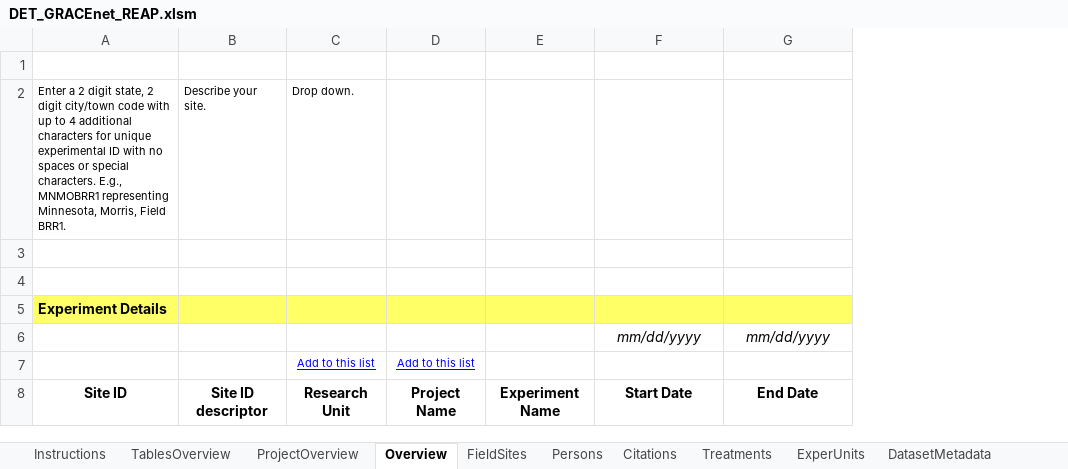
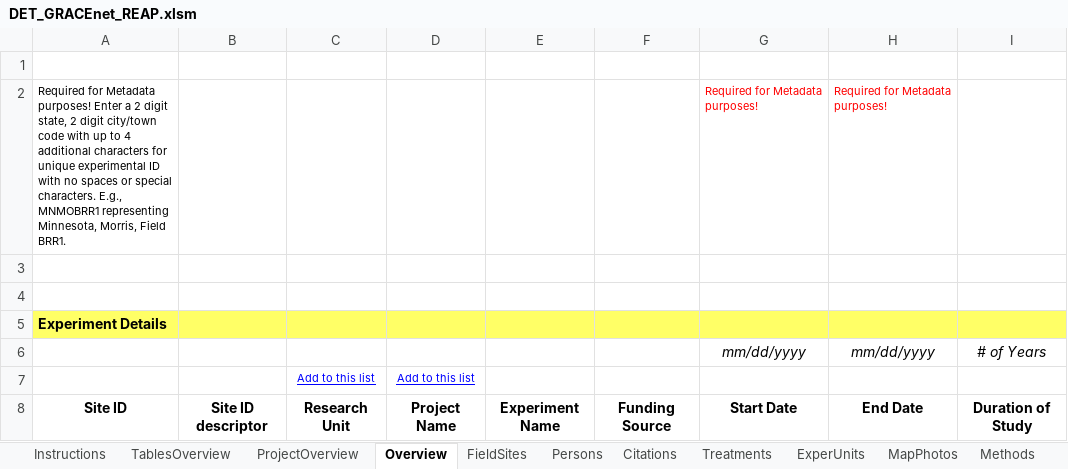
Before and after one commit to ARS-PDI/agcros-det, an Excel workbook: DET_GRACEnet_REAP.xlsm, sheet Overview, drawn as a sheet; values as stored, in another font and other column widths than the file's, no borders; conditional formats not drawn; removed rows and columns are numbered as before the commit, all else as after; the diff names each change by its address in the sheet, - before the commit and + after, or states it on an @@ line.

```diff
--- a/DET_GRACEnet_REAP.xlsm (sheet Overview)
+++ b/DET_GRACEnet_REAP.xlsm (sheet Overview)
-sheet tab: DatasetMetadata
+column F, row 8: Funding Source
+column I, rows 6-8: # of Years |  | Duration of Study
-row 2: Enter a 2 digit state, 2 digit city/town code with up to 4 additional characters for unique experimental ID with no spaces or special characters. E.g., MNMOBRR1 representing Minnesota, Morris, Field BRR1. | Describe your site. | Drop down.
+row 2: Required for Metadata purposes! Enter a 2 digit state, 2 digit city/town code with up to 4 additional characters for unique experimental ID with no spaces or special characters. E.g., MNMOBRR1 representing Minnesota, Morris, Field BRR1. |  |  |  |  |  | Required for Metadata purposes! | Required for Metadata purposes!
```
Also changed, not shown: sheet ValueDomains, sheet ValidationData, sheet FieldSites, sheet MeasResidueMgnt, sheet TablesOverview, sheet MeasSoilChem, 6 more sheets, other sheet tabs, formulas that keep their value, charts or pictures.
